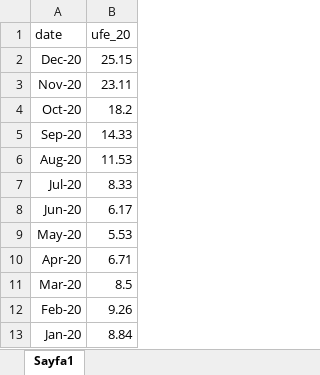
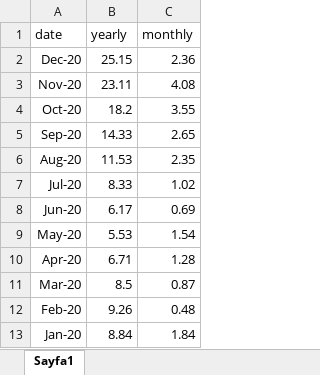
Before and after one commit to ihkaraman/dhl-datathon-21, an Excel workbook: 2nd_phase/additional_data/ufe_20.xlsx, sheet Sayfa1, drawn as a sheet; values as stored, in another font and other column widths than the file's, no borders; the diff names each change by its address in the sheet, - before the commit and + after, or states it on an @@ line.

```diff
--- a/2nd_phase/additional_data/ufe_20.xlsx (sheet Sayfa1)
+++ b/2nd_phase/additional_data/ufe_20.xlsx (sheet Sayfa1)
+column C (monthly), rows 2-13: 2.36 | 4.08 | 3.55 | 2.65 | 2.35 | 1.02 | 0.69 | 1.54 | 1.28 | 0.87 | 0.48 | 1.84
-B1: ufe_20
+B1: yearly
```
Also changed, not shown: 2nd_phase/additional_data/holidays_20.xlsx, 2nd_phase/additional_data/holidays_21.xlsx, 2 other files.
